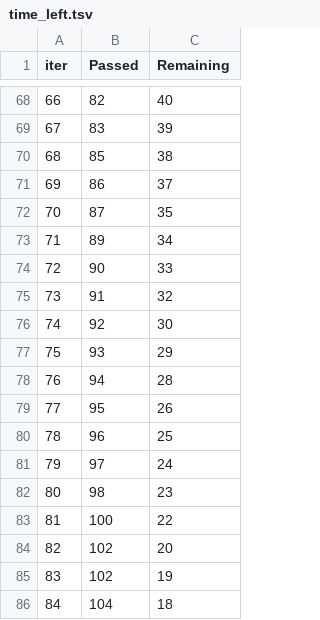
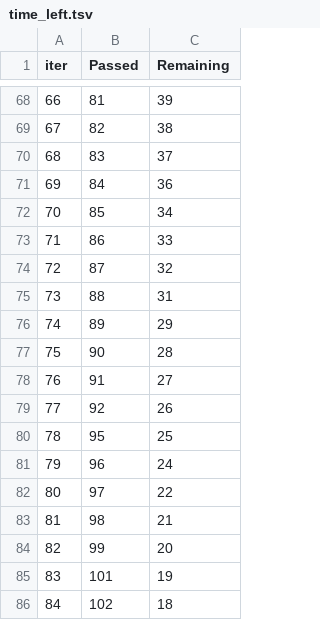
Before and after one commit to SaidurRahmanChowdhury/End-to-End-Project, a TSV file: catboost_info/time_left.tsv, drawn as a sheet; only a part is shown, gaps mark what is left out; the diff covers the shown part only.

```diff
--- a/catboost_info/time_left.tsv
+++ b/catboost_info/time_left.tsv
@@ -68,19 +68,19 @@ iter	Passed	Remaining
-66	82	40
-67	83	39
-68	85	38
-69	86	37
-70	87	35
-71	89	34
-72	90	33
-73	91	32
-74	92	30
-75	93	29
-76	94	28
-77	95	26
-78	96	25
-79	97	24
-80	98	23
-81	100	22
-82	102	20
-83	102	19
-84	104	18
+66	81	39
+67	82	38
+68	83	37
+69	84	36
+70	85	34
+71	86	33
+72	87	32
+73	88	31
+74	89	29
+75	90	28
+76	91	27
+77	92	26
+78	95	25
+79	96	24
+80	97	22
+81	98	21
+82	99	20
+83	101	19
+84	102	18
```
Also changed, not shown: 141 edited cells elsewhere in this file, 6 other files.
